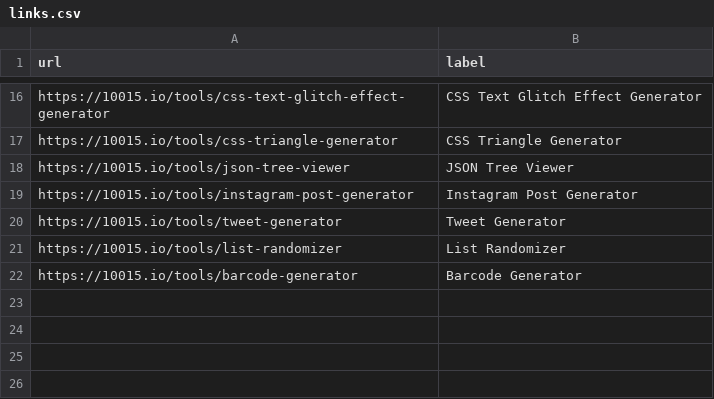
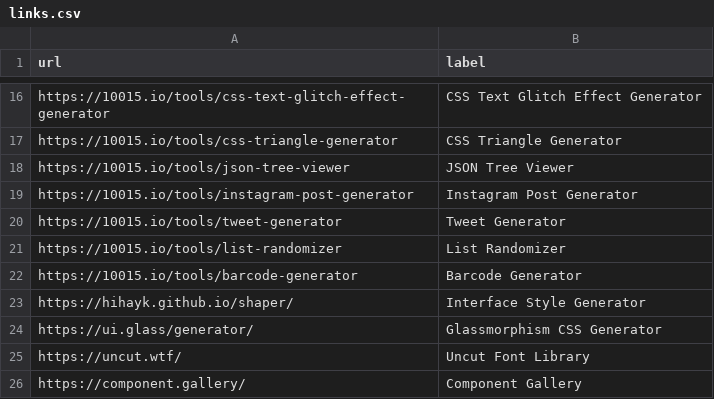
Before and after one commit to aksellsor/tools, a CSV file: links.csv, drawn as a sheet; only a part is shown, gaps mark what is left out; the diff names each change by its address in the sheet, - before the commit and + after, or states it on an @@ line.

Commit message:
Update links.csv

```diff
--- a/links.csv
+++ b/links.csv
+row 23: https://hihayk.github.io/shaper/ | Interface Style Generator
+row 24: https://ui.glass/generator/ | Glassmorphism CSS Generator
+row 25: https://uncut.wtf/ | Uncut Font Library
+row 26: https://component.gallery/ | Component Gallery
```
